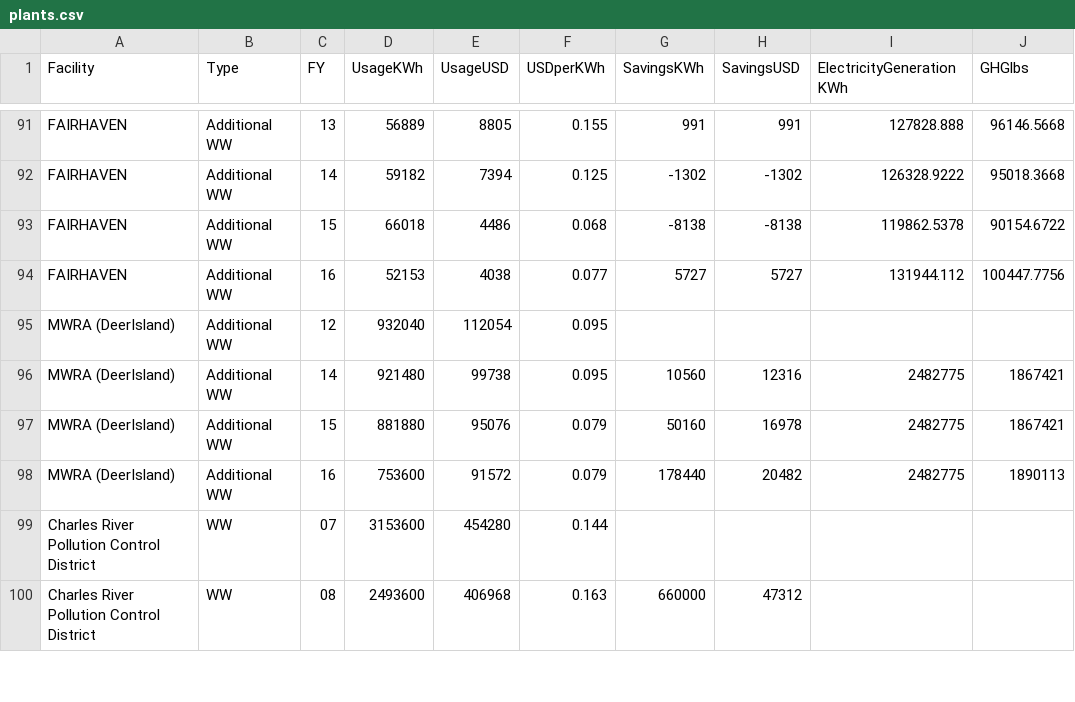
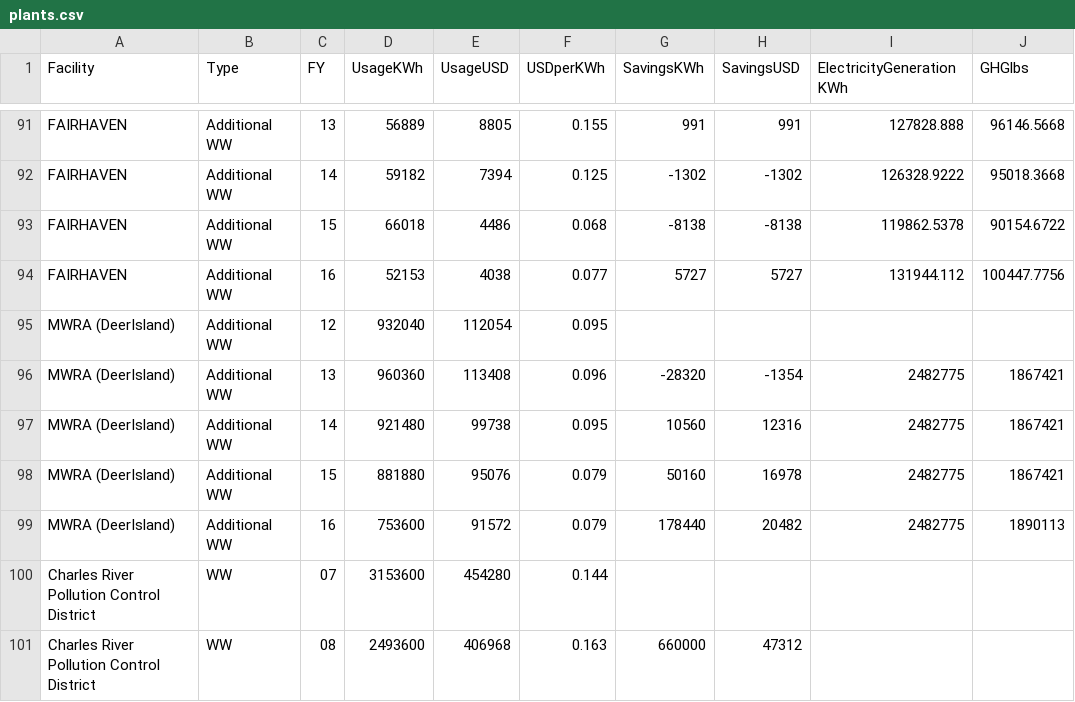
Before and after one commit to bootoff/171_FinalProject, a CSV file: data/plants.csv, drawn as a sheet; only a part is shown, gaps mark what is left out.

```diff
--- a/data/plants.csv
+++ b/data/plants.csv
@@ -95,2 +95,3 @@ Facility,Type,FY,UsageKWh,UsageUSD,USDperKWh,SavingsKWh,SavingsUSD,ElectricityGe
 "MWRA (DeerIsland)","Additional WW","12","932040","112054","0.095",,,,
+"MWRA (DeerIsland)","Additional WW","13","960360","113408","0.096","-28320","-1354","2482775","1867421"
 "MWRA (DeerIsland)","Additional WW","14","921480","99738","0.095","10560","12316","2482775","1867421"
```
Also changed, not shown: 1 other file.
